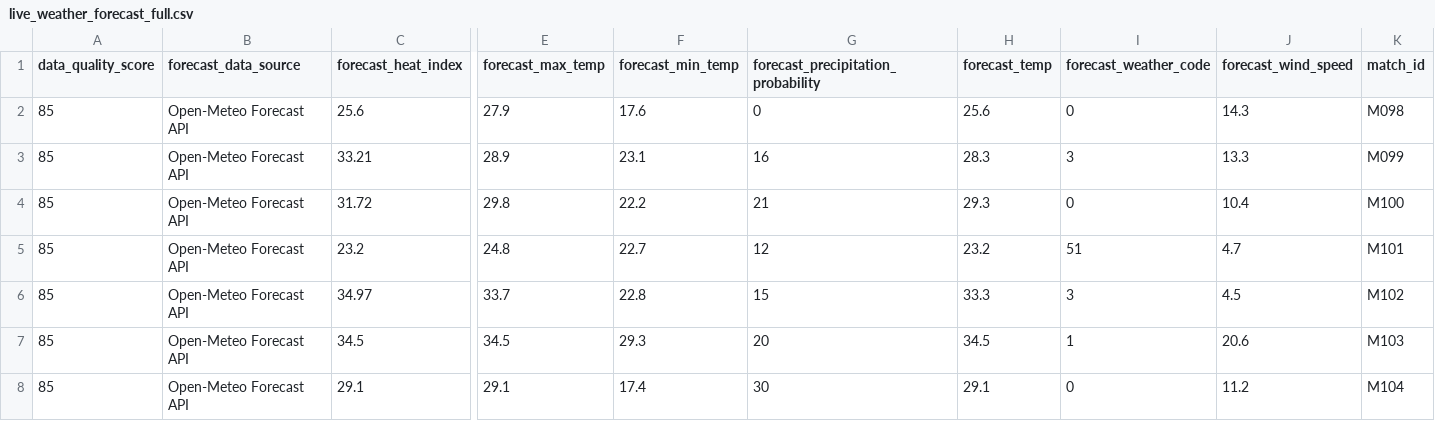
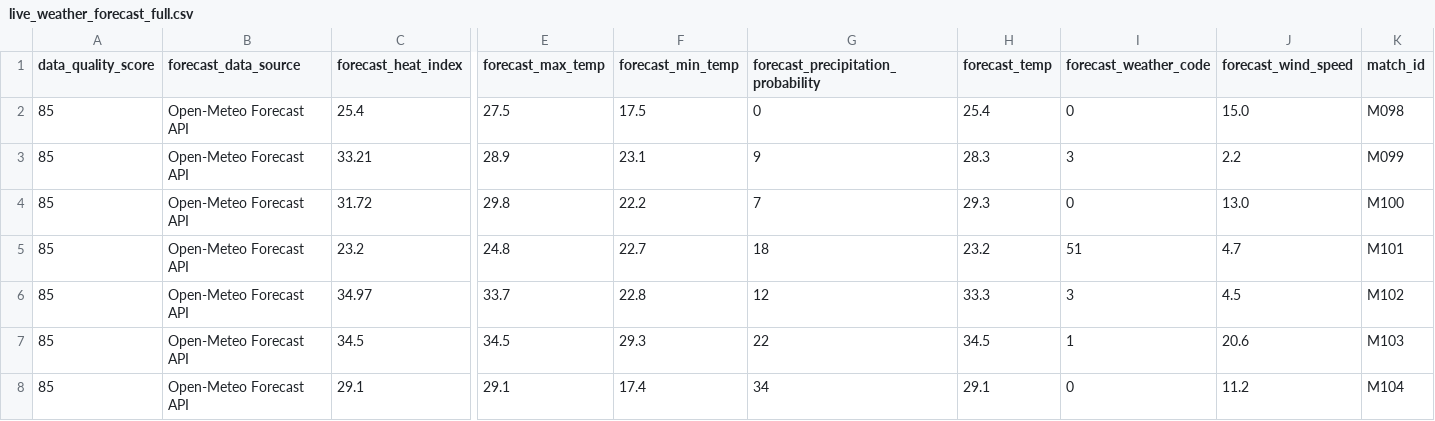
Before and after one commit to sgoersdorf-design/the-weather-cup-2026, a CSV file: data/live_weather_forecast_full.csv, drawn as a sheet; only a part is shown, gaps mark what is left out; removed rows and columns are numbered as before the commit, all else as after; rows hold the shown columns only; the diff names each change by its address in the sheet, - before the commit and + after, or states it on an @@ line.

```diff
--- a/data/live_weather_forecast_full.csv
+++ b/data/live_weather_forecast_full.csv
-row 2: 85 | Open-Meteo Forecast API | 25.6 | 27.9 | 17.6 | 0 | 25.6 | 0 | 14.3 | M098
+row 2: 85 | Open-Meteo Forecast API | 25.4 | 27.5 | 17.5 | 0 | 25.4 | 0 | 15.0 | M098
-G3: 16
+G3: 9
-J3 (forecast_wind_speed): 13.3
+J3 (forecast_wind_speed): 2.2
-G4: 21
+G4: 7
-J4 (forecast_wind_speed): 10.4
+J4 (forecast_wind_speed): 13.0
-G5: 12
+G5: 18
-G6: 15
+G6: 12
-G7: 20
+G7: 22
-G8: 30
+G8: 34
```
Also changed, not shown: 3 other files.
